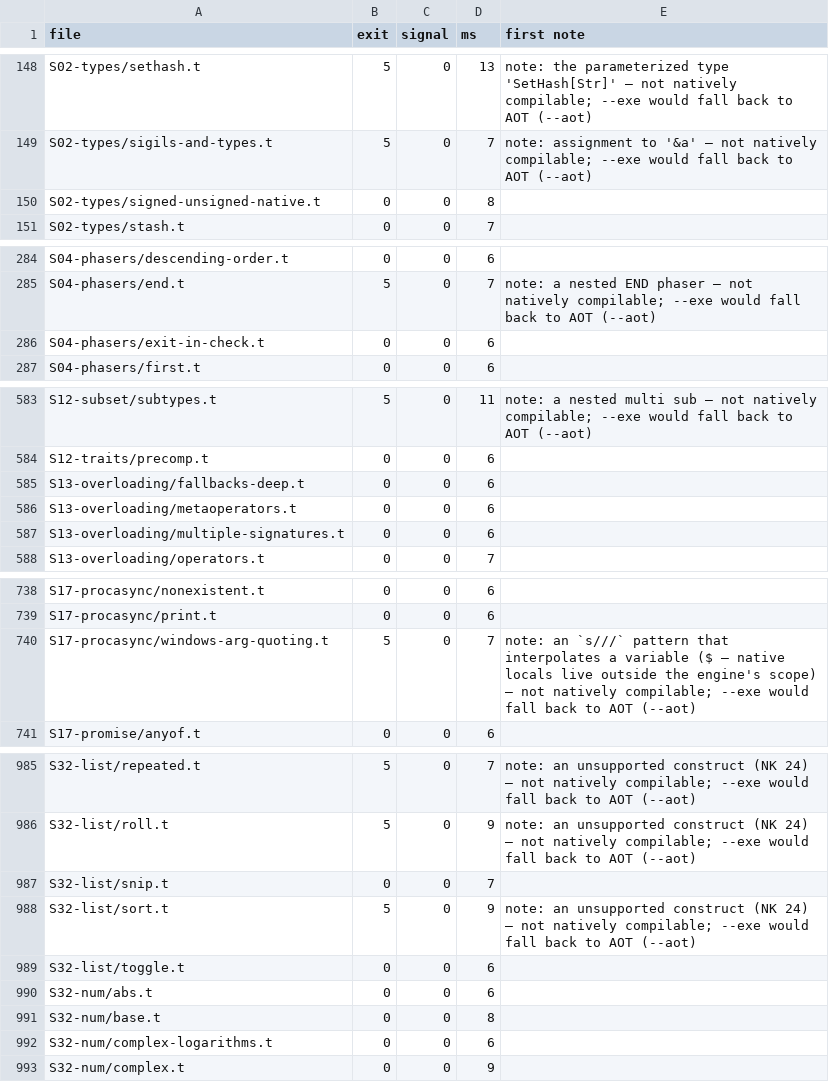
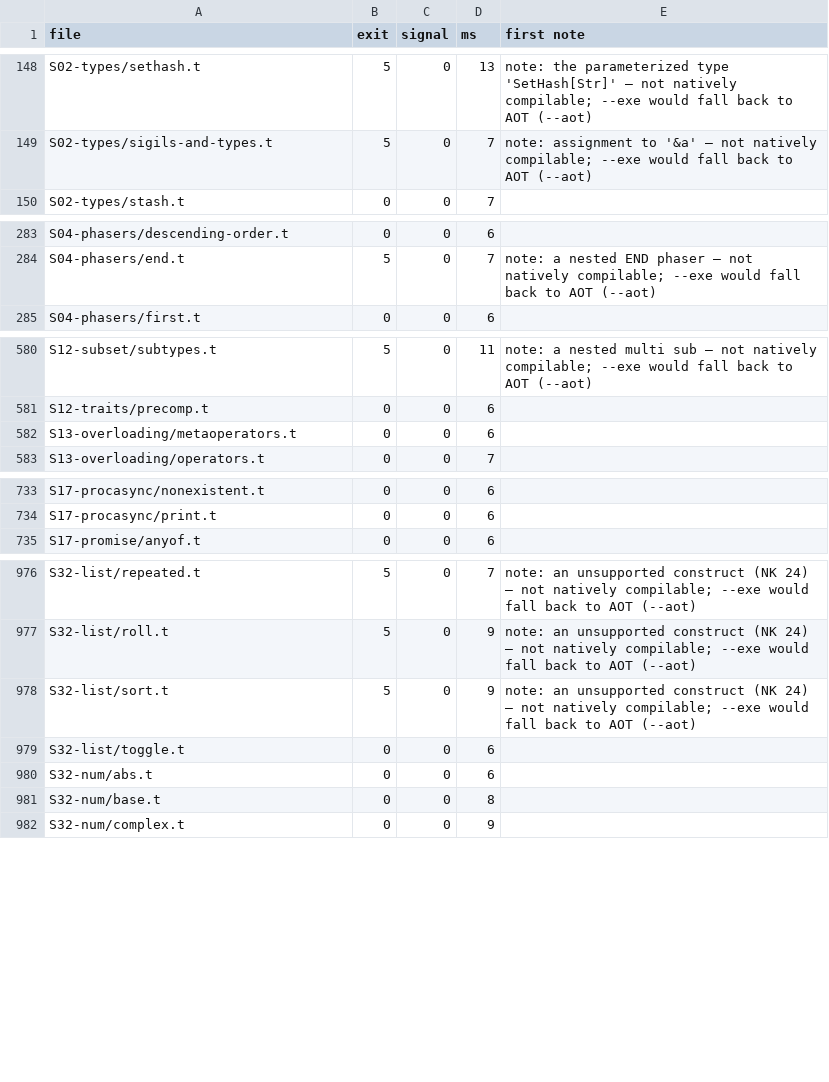
Before and after one commit to ash/rakupp, a TSV file: docs/dev/findings/survey-2026-09-26/exe-fallback-roast.tsv, drawn as a sheet; only a part is shown, gaps mark what is left out; the diff covers the shown part only.

Commit message:
v5/v6 plans: every Roast figure on spectest.data's 1,434 files
The plans had quoted the whole checkout (1,464 files, the --all set). They
now use Roast's own spectest.data, which is the harness's default set since
5a08968d.

- The last full run had 1,189 of the 1,434 listed files fully passing, with
  219,676 of 220,114 assertions that ran. f78e5ee7 passes 12 more listed
  files, which makes 1,201 of 1,434.
- Rakudo 2026.08 passes 1,425 of the list, and rakupp already passes all
  9 it fails, so 100% is 1,434 of 1,434.
- 233 listed files remain: 232 clustered, plus supplier-preserving.t,
  which emits no TAP. The holes cluster flips 5 files, not 3.
- --exe compiles 773 of the 1,189 listed files that fully passed (65%).
  The census data is restricted to the list, and the regex row in the
  fallback table is 37, not 38.
- The v6 title follows the plan's own: "Raku that is even faster".

```diff
--- a/docs/dev/findings/survey-2026-09-26/exe-fallback-roast.tsv
+++ b/docs/dev/findings/survey-2026-09-26/exe-fallback-roast.tsv
@@ -149,3 +149,2 @@ S02-types/sethash.t	5	0	13	note: the parameterized type 'SetHash[Str]' — not n
 S02-types/sigils-and-types.t	5	0	7	note: assignment to '&a' — not natively compilable; --exe would fall back to AOT (--aot)
-S02-types/signed-unsigned-native.t	0	0	8	
 S02-types/stash.t	0	0	7	
@@ -285,3 +284,2 @@ S04-phasers/descending-order.t	0	0	6
 S04-phasers/end.t	5	0	7	note: a nested END phaser — not natively compilable; --exe would fall back to AOT (--aot)
-S04-phasers/exit-in-check.t	0	0	6	
 S04-phasers/first.t	0	0	6	
@@ -584,5 +581,3 @@ S12-subset/subtypes.t	5	0	11	note: a nested multi sub — not natively compilabl
 S12-traits/precomp.t	0	0	6	
-S13-overloading/fallbacks-deep.t	0	0	6	
 S13-overloading/metaoperators.t	0	0	6	
-S13-overloading/multiple-signatures.t	0	0	6	
 S13-overloading/operators.t	0	0	7	
@@ -739,3 +734,2 @@ S17-procasync/nonexistent.t	0	0	6
 S17-procasync/print.t	0	0	6	
-S17-procasync/windows-arg-quoting.t	5	0	7	note: an `s///` pattern that interpolates a variable ($ — native locals live outside the engine's scope) — not natively compilable; --exe would fall back to AOT (--aot)
 S17-promise/anyof.t	0	0	6	
@@ -986,3 +977,2 @@ S32-list/repeated.t	5	0	7	note: an unsupported construct (NK 24) — not nativel
 S32-list/roll.t	5	0	9	note: an unsupported construct (NK 24) — not natively compilable; --exe would fall back to AOT (--aot)
-S32-list/snip.t	0	0	7	
 S32-list/sort.t	5	0	9	note: an unsupported construct (NK 24) — not natively compilable; --exe would fall back to AOT (--aot)
@@ -991,3 +981,2 @@ S32-num/abs.t	0	0	6
 S32-num/base.t	0	0	8	
-S32-num/complex-logarithms.t	0	0	6	
 S32-num/complex.t	0	0	9	
```
Also changed, not shown: 5 removed rows elsewhere in this file, 5 other files.
